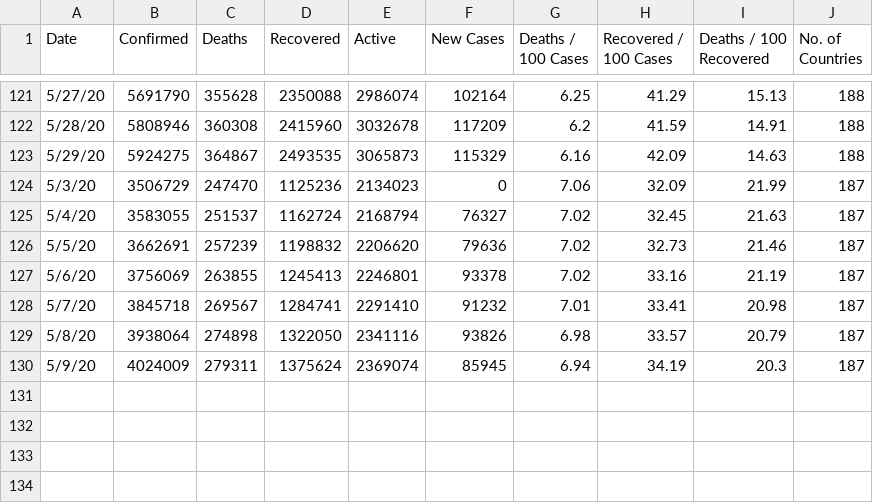
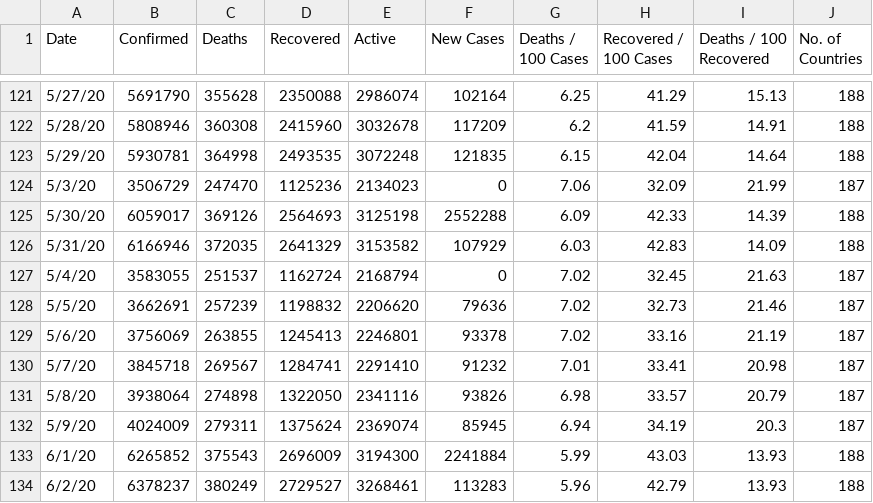
Before and after one commit to pallavi176/Covid-19-Preprocessed-Dataset, a CSV file: preprocessed/daywise.csv, drawn as a sheet; only a part is shown, gaps mark what is left out.

```diff
--- a/preprocessed/daywise.csv
+++ b/preprocessed/daywise.csv
@@ -122,5 +122,7 @@ Date,Confirmed,Deaths,Recovered,Active,New Cases,Deaths / 100 Cases,Recovered /
 5/28/20,5808946,360308,2415960,3032678,117209,6.2,41.59,14.91,188
-5/29/20,5924275,364867,2493535,3065873,115329,6.16,42.09,14.63,188
+5/29/20,5930781,364998,2493535,3072248,121835,6.15,42.04,14.64,188
 5/3/20,3506729,247470,1125236,2134023,0,7.06,32.09,21.99,187
-5/4/20,3583055,251537,1162724,2168794,76327,7.02,32.45,21.63,187
+5/30/20,6059017,369126,2564693,3125198,2552288,6.09,42.33,14.39,188
+5/31/20,6166946,372035,2641329,3153582,107929,6.03,42.83,14.09,188
+5/4/20,3583055,251537,1162724,2168794,0,7.02,32.45,21.63,187
 5/5/20,3662691,257239,1198832,2206620,79636,7.02,32.73,21.46,187
@@ -130 +132,3 @@ Date,Confirmed,Deaths,Recovered,Active,New Cases,Deaths / 100 Cases,Recovered /
 5/9/20,4024009,279311,1375624,2369074,85945,6.94,34.19,20.3,187
+6/1/20,6265852,375543,2696009,3194300,2241884,5.99,43.03,13.93,188
+6/2/20,6378237,380249,2729527,3268461,113283,5.96,42.79,13.93,188
```
Also changed, not shown: preprocessed/countrywise.csv, 2 other files.
